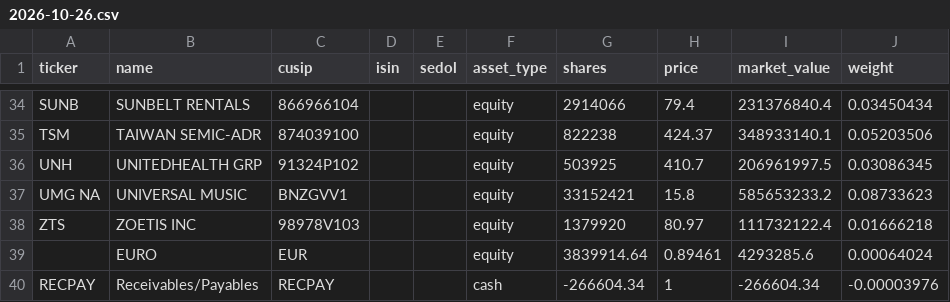
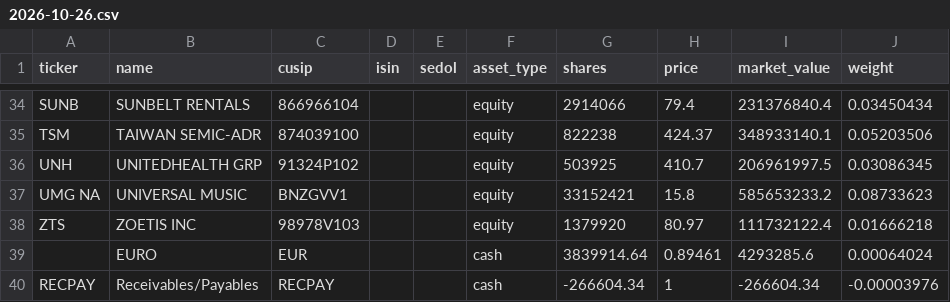
Before and after one commit to willcpan/etftracker, a CSV file: data/normalized/SEQ/2026-10-26.csv, drawn as a sheet; only a part is shown, gaps mark what is left out.

```diff
--- a/data/normalized/SEQ/2026-10-26.csv
+++ b/data/normalized/SEQ/2026-10-26.csv
@@ -38,3 +38,3 @@ UMG NA,UNIVERSAL MUSIC,BNZGVV1,,,equity,33152421,15.8,585653233.2,0.08733623
 ZTS,ZOETIS INC,98978V103,,,equity,1379920,80.97,111732122.4,0.01666218
-,EURO,EUR,,,equity,3839914.64,0.89461,4293285.6,0.00064024
+,EURO,EUR,,,cash,3839914.64,0.89461,4293285.6,0.00064024
 RECPAY,Receivables/Payables,RECPAY,,,cash,-266604.34,1,-266604.34,-0.00003976
```
Also changed, not shown: data/normalized/SEQ/2026-10-27.csv, 3 other files.
